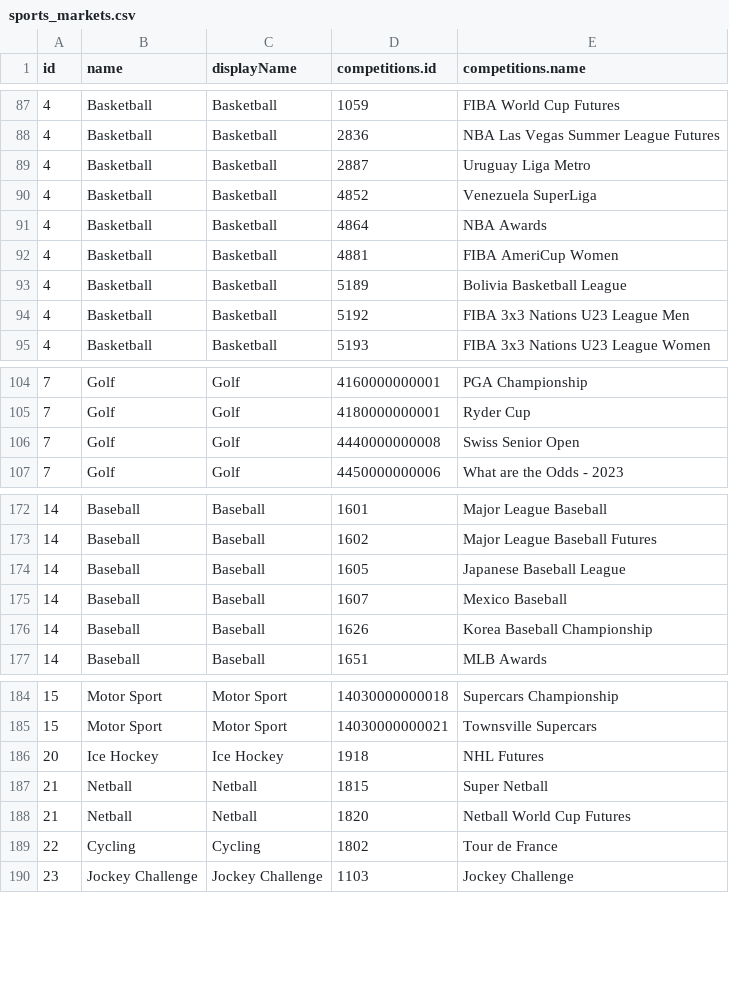
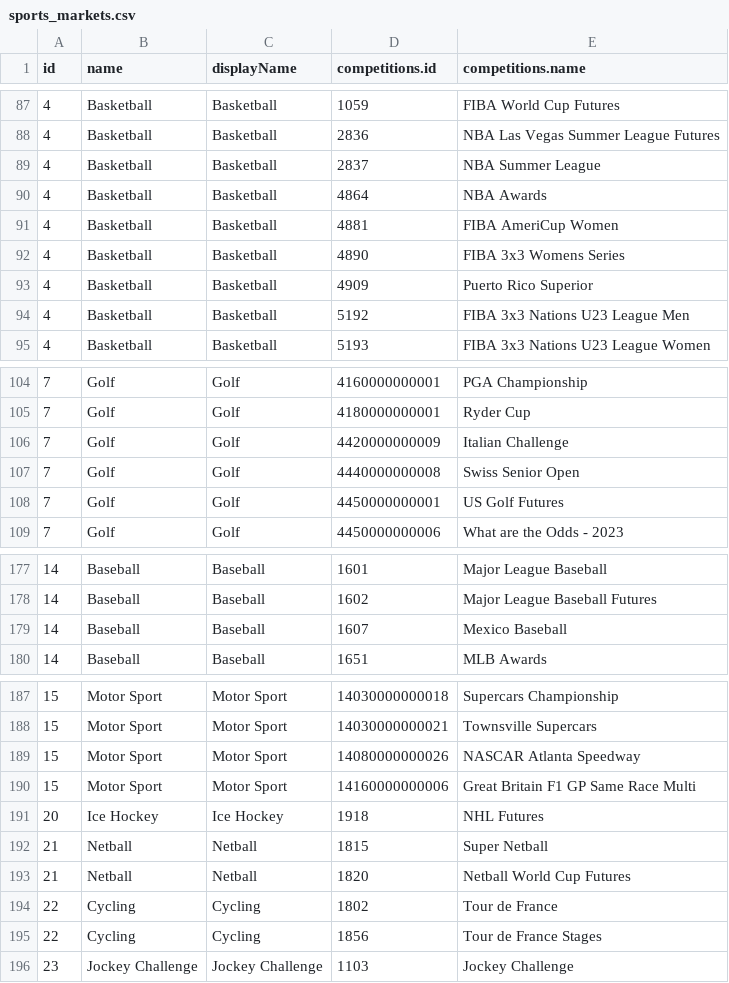
Before and after one commit to JaseZiv/bettRtab_data, a CSV file: data/sports_markets.csv, drawn as a sheet; only a part is shown, gaps mark what is left out; the diff covers the shown part only.

Commit message:
updating sports and race meets

```diff
--- a/data/sports_markets.csv
+++ b/data/sports_markets.csv
@@ -88,7 +88,7 @@
 4,"Basketball","Basketball",2836,"NBA Las Vegas Summer League Futures"
-4,"Basketball","Basketball",2887,"Uruguay Liga Metro"
-4,"Basketball","Basketball",4852,"Venezuela SuperLiga"
+4,"Basketball","Basketball",2837,"NBA Summer League"
 4,"Basketball","Basketball",4864,"NBA Awards"
 4,"Basketball","Basketball",4881,"FIBA AmeriCup Women"
-4,"Basketball","Basketball",5189,"Bolivia Basketball League"
+4,"Basketball","Basketball",4890,"FIBA 3x3 Womens Series"
+4,"Basketball","Basketball",4909,"Puerto Rico Superior"
 4,"Basketball","Basketball",5192,"FIBA 3x3 Nations U23 League Men"
@@ -105,3 +105,5 @@
 7,"Golf","Golf",4180000000001,"Ryder Cup"
+7,"Golf","Golf",4420000000009,"Italian Challenge"
 7,"Golf","Golf",4440000000008,"Swiss Senior Open"
+7,"Golf","Golf",4450000000001,"US Golf Futures"
 7,"Golf","Golf",4450000000006,"What are the Odds - 2023"
@@ -173,5 +178,3 @@
 14,"Baseball","Baseball",1602,"Major League Baseball Futures"
-14,"Baseball","Baseball",1605,"Japanese Baseball League"
 14,"Baseball","Baseball",1607,"Mexico Baseball"
-14,"Baseball","Baseball",1626,"Korea Baseball Championship"
 14,"Baseball","Baseball",1651,"MLB Awards"
@@ -185,2 +188,4 @@
 15,"Motor Sport","Motor Sport",14030000000021,"Townsville Supercars"
+15,"Motor Sport","Motor Sport",14080000000026,"NASCAR Atlanta Speedway"
+15,"Motor Sport","Motor Sport",14160000000006,"Great Britain F1 GP Same Race Multi"
 20,"Ice Hockey","Ice Hockey",1918,"NHL Futures"
@@ -189,2 +194,3 @@
 22,"Cycling","Cycling",1802,"Tour de France"
+22,"Cycling","Cycling",1856,"Tour de France Stages"
 23,"Jockey Challenge","Jockey Challenge",1103,"Jockey Challenge"
```
Also changed, not shown: 12 added rows, 8 removed rows and 14 edited cells elsewhere in this file, 1 other file.
